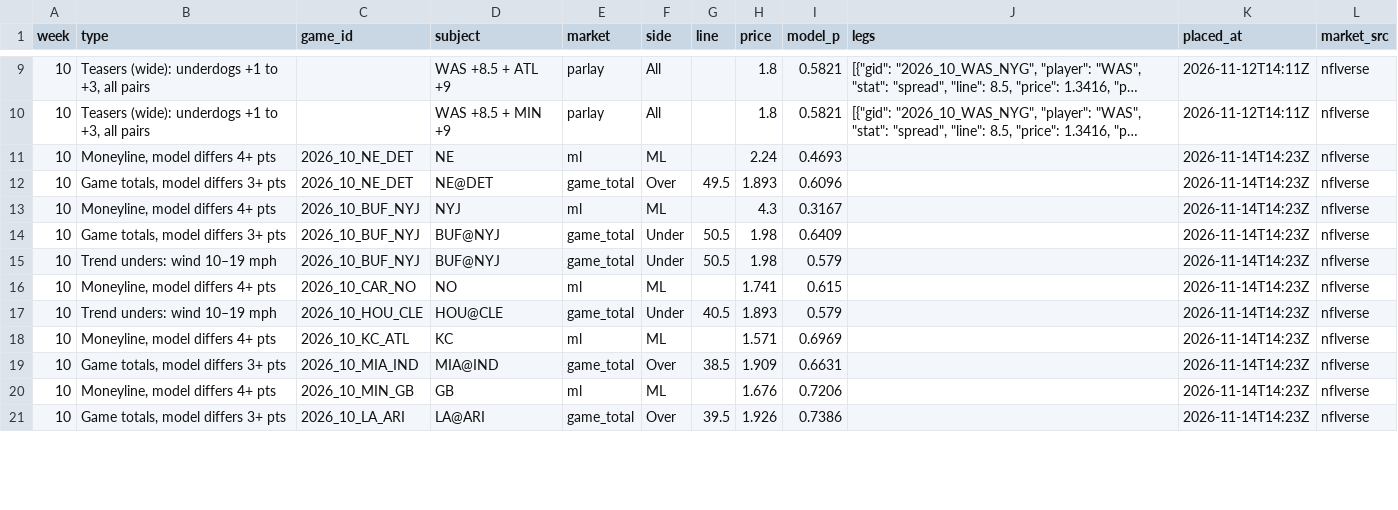
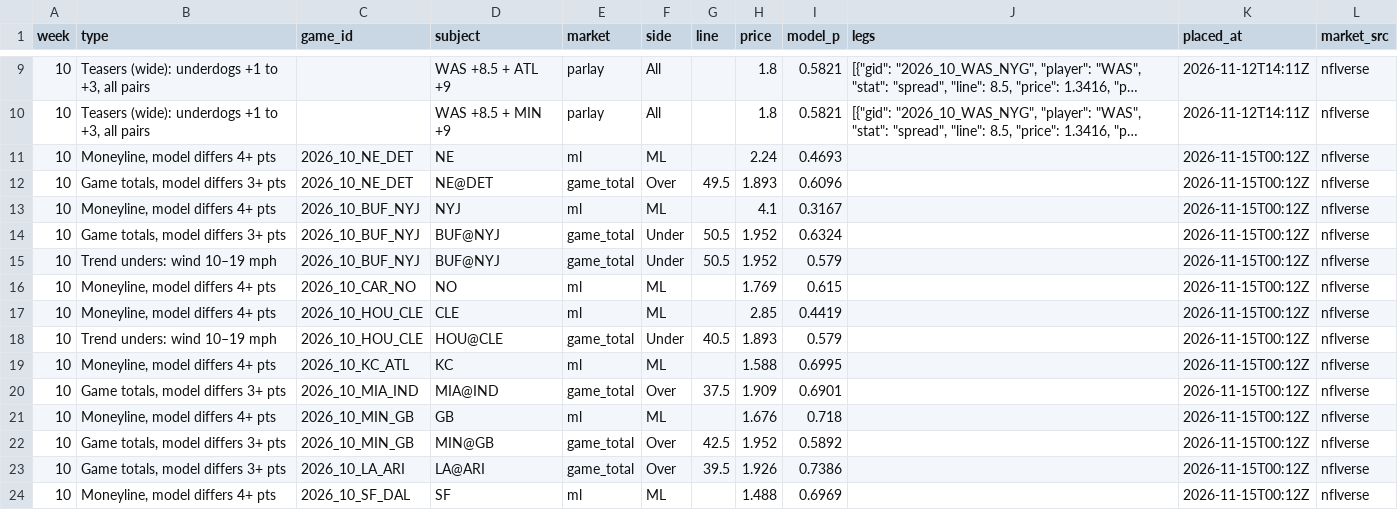
Before and after one commit to paintthedog/nfl-insights, a CSV file: pipeline/paper_wk10.csv, drawn as a sheet; only a part is shown, gaps mark what is left out; long unchanged cells end in …; addresses are those after the commit; the diff covers the shown part only; the diff names each change by its address in the sheet, - before the commit and + after, or states it on an @@ line.

```diff
--- a/pipeline/paper_wk10.csv
+++ b/pipeline/paper_wk10.csv
-K11:K16 (placed_at): 2026-11-14T14:23Z
+K11:K16 (placed_at): 2026-11-15T00:12Z
-H13 (price): 4.3
+H13 (price): 4.1
-H14:H15 (price): 1.98
+H14:H15 (price): 1.952
-I14 (model_p): 0.6409
+I14 (model_p): 0.6324
-H16 (price): 1.741
+H16 (price): 1.769
+row 17: 10 | Moneyline, model differs 4+ pts | 2026_10_HOU_CLE | CLE | ml | ML |  | 2.85 | 0.4419 |  | 2026-11-15T00:12Z | nflverse
-K18:K21 (placed_at): 2026-11-14T14:23Z
+K18:K21 (placed_at): 2026-11-15T00:12Z
-H19 (price): 1.571
+H19 (price): 1.588
-I19 (model_p): 0.6969
+I19 (model_p): 0.6995
-G20 (line): 38.5
+G20 (line): 37.5
-I20 (model_p): 0.6631
+I20 (model_p): 0.6901
-I21 (model_p): 0.7206
+I21 (model_p): 0.718
+row 22: 10 | Game totals, model differs 3+ pts | 2026_10_MIN_GB | MIN@GB | game_total | Over | 42.5 | 1.952 | 0.5892 |  | 2026-11-15T00:12Z | nflverse
-K23 (placed_at): 2026-11-14T14:23Z
+K23 (placed_at): 2026-11-15T00:12Z
+row 24: 10 | Moneyline, model differs 4+ pts | 2026_10_SF_DAL | SF | ml | ML |  | 1.488 | 0.6969 |  | 2026-11-15T00:12Z | nflverse
```
Also changed, not shown: 17 edited cells elsewhere in this file, pipeline/combos_wk10.csv, pipeline/data/line_history.csv, 26 other files.
